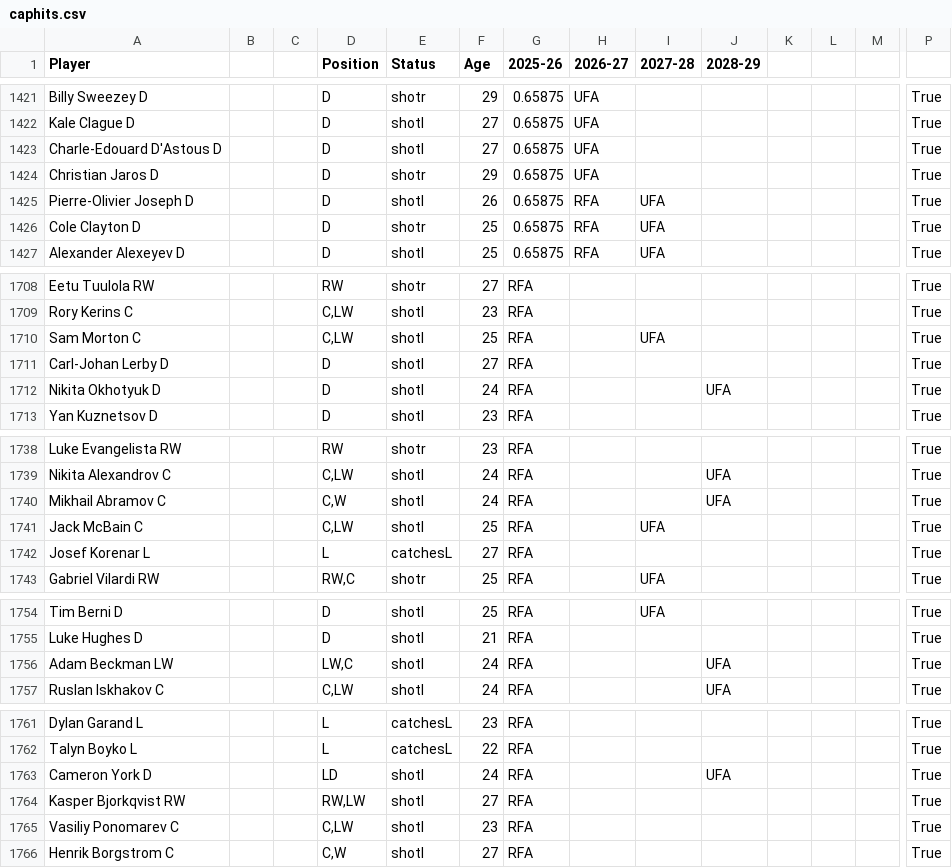
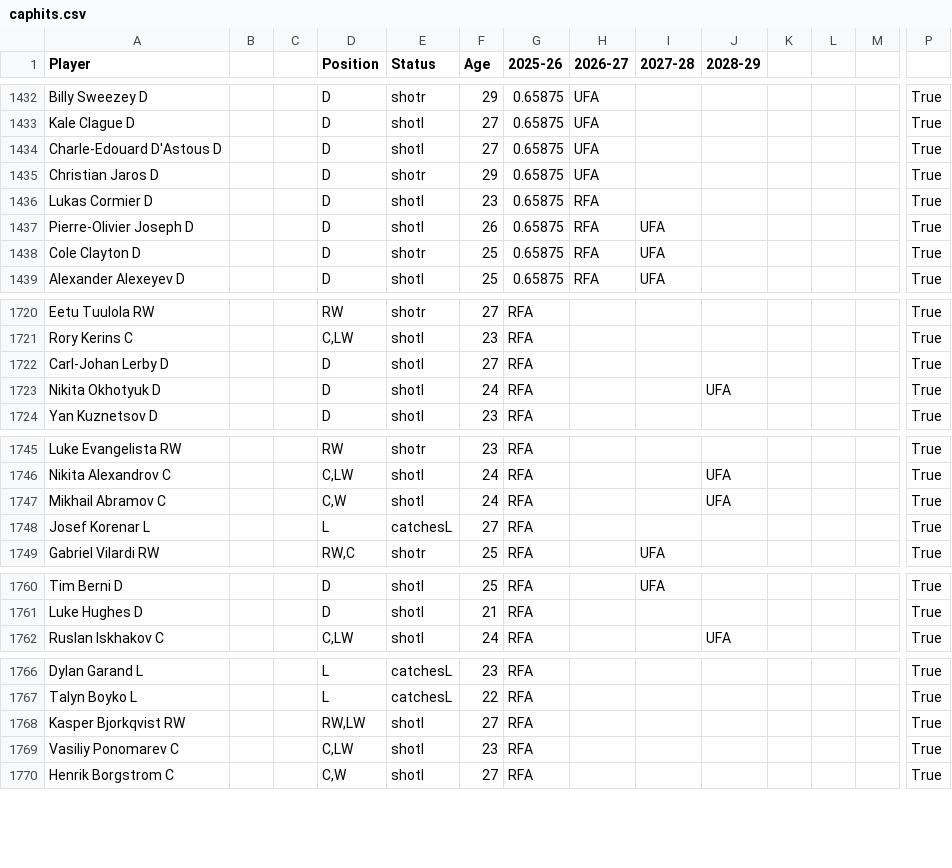
Before and after one commit to kww271/qBneK36JpdQetizHcQM7DMrCSz, a CSV file: caphits.csv, drawn as a sheet; only a part is shown, gaps mark what is left out; removed rows and columns are numbered as before the commit, all else as after; rows hold the shown columns only; the diff covers the shown part only; the diff names each change by its address in the sheet, - before the commit and + after, or states it on an @@ line.

```diff
--- a/caphits.csv
+++ b/caphits.csv
+row 1436: Lukas Cormier D |  |  | D | shotl | 23 | 0.65875 | RFA |  |  |  |  |  | True
-row 1710: Sam Morton C |  |  | C,LW | shotl | 25 | RFA |  | UFA |  |  |  |  | True
-row 1741: Jack McBain C |  |  | C,LW | shotl | 25 | RFA |  | UFA |  |  |  |  | True
-row 1756: Adam Beckman LW |  |  | LW,C | shotl | 24 | RFA |  |  | UFA |  |  |  | True
-row 1763: Cameron York D |  |  | LD | shotl | 24 | RFA |  |  | UFA |  |  |  | True
```
Also changed, not shown: 11 added rows, 4 removed rows and 11 edited cells elsewhere in this file.
